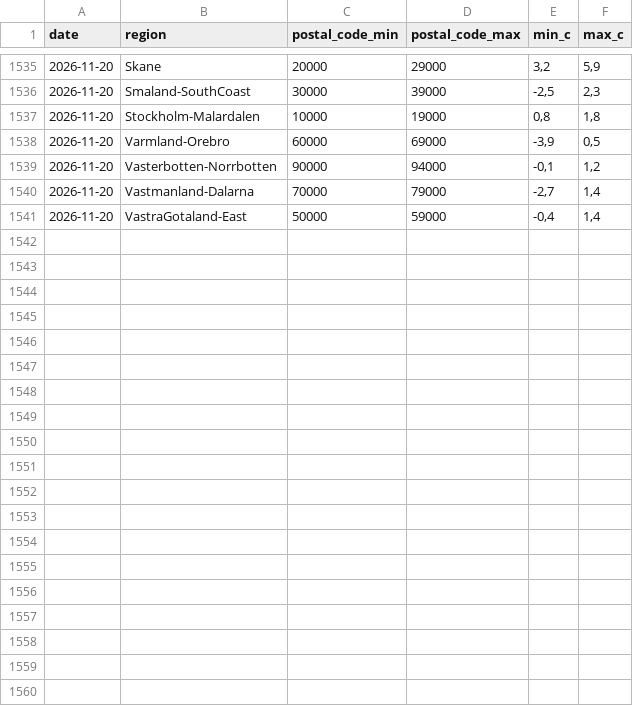
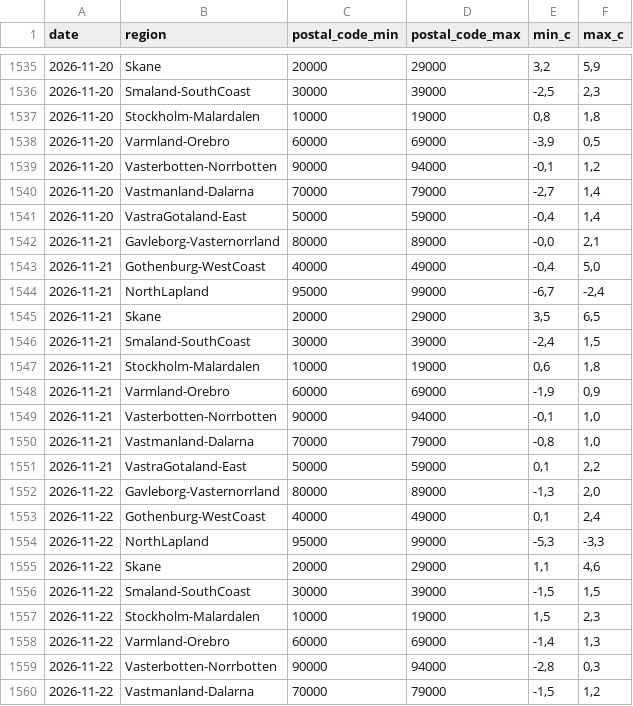
Before and after one commit to Erik-SkiConnect/swedish-weather-agent, a CSV file: weather_forecast_sweden.csv, drawn as a sheet; only a part is shown, gaps mark what is left out; the diff covers the shown part only.

```diff
--- a/weather_forecast_sweden.csv
+++ b/weather_forecast_sweden.csv
@@ -1541 +1541,20 @@ date,region,postal_code_min,postal_code_max,min_c,max_c
 2026-11-20,VastraGotaland-East,50000,59000,"-0,4","1,4"
+2026-11-21,Gavleborg-Vasternorrland,80000,89000,"-0,0","2,1"
+2026-11-21,Gothenburg-WestCoast,40000,49000,"-0,4","5,0"
+2026-11-21,NorthLapland,95000,99000,"-6,7","-2,4"
+2026-11-21,Skane,20000,29000,"3,5","6,5"
+2026-11-21,Smaland-SouthCoast,30000,39000,"-2,4","1,5"
+2026-11-21,Stockholm-Malardalen,10000,19000,"0,6","1,8"
+2026-11-21,Varmland-Orebro,60000,69000,"-1,9","0,9"
+2026-11-21,Vasterbotten-Norrbotten,90000,94000,"-0,1","1,0"
+2026-11-21,Vastmanland-Dalarna,70000,79000,"-0,8","1,0"
+2026-11-21,VastraGotaland-East,50000,59000,"0,1","2,2"
+2026-11-22,Gavleborg-Vasternorrland,80000,89000,"-1,3","2,0"
+2026-11-22,Gothenburg-WestCoast,40000,49000,"0,1","2,4"
+2026-11-22,NorthLapland,95000,99000,"-5,3","-3,3"
+2026-11-22,Skane,20000,29000,"1,1","4,6"
+2026-11-22,Smaland-SouthCoast,30000,39000,"-1,5","1,5"
+2026-11-22,Stockholm-Malardalen,10000,19000,"1,5","2,3"
+2026-11-22,Varmland-Orebro,60000,69000,"-1,4","1,3"
+2026-11-22,Vasterbotten-Norrbotten,90000,94000,"-2,8","0,3"
+2026-11-22,Vastmanland-Dalarna,70000,79000,"-1,5","1,2"
```
Also changed, not shown: 11 added rows elsewhere in this file.
